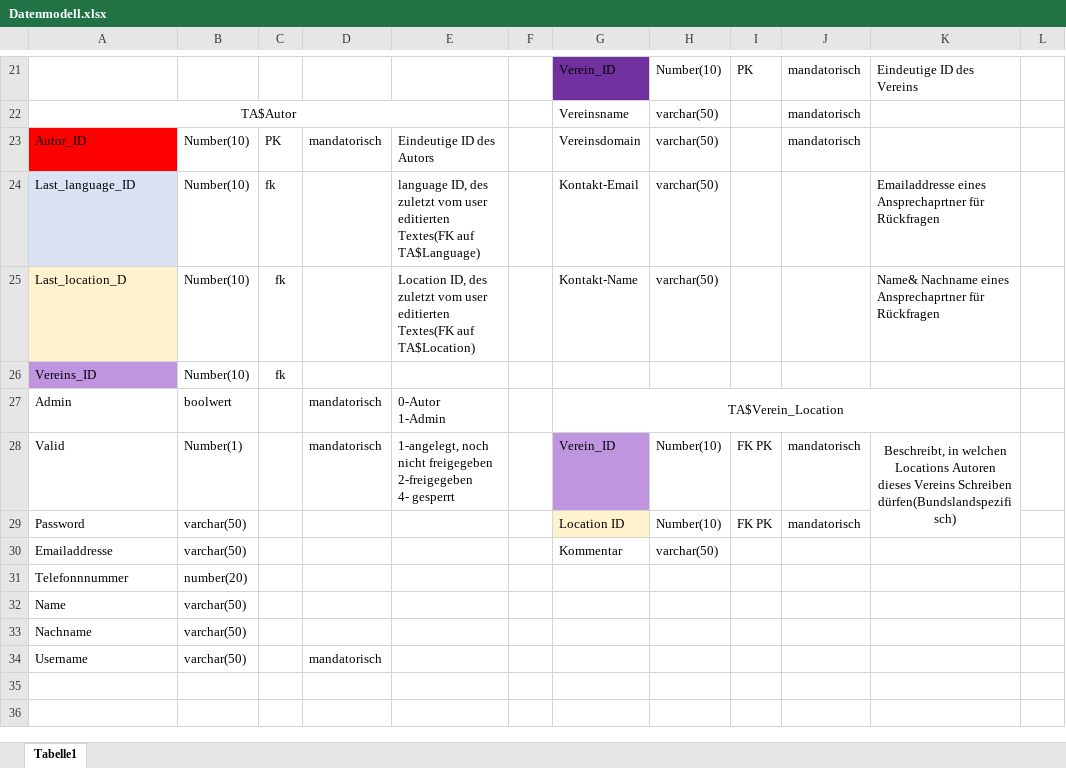
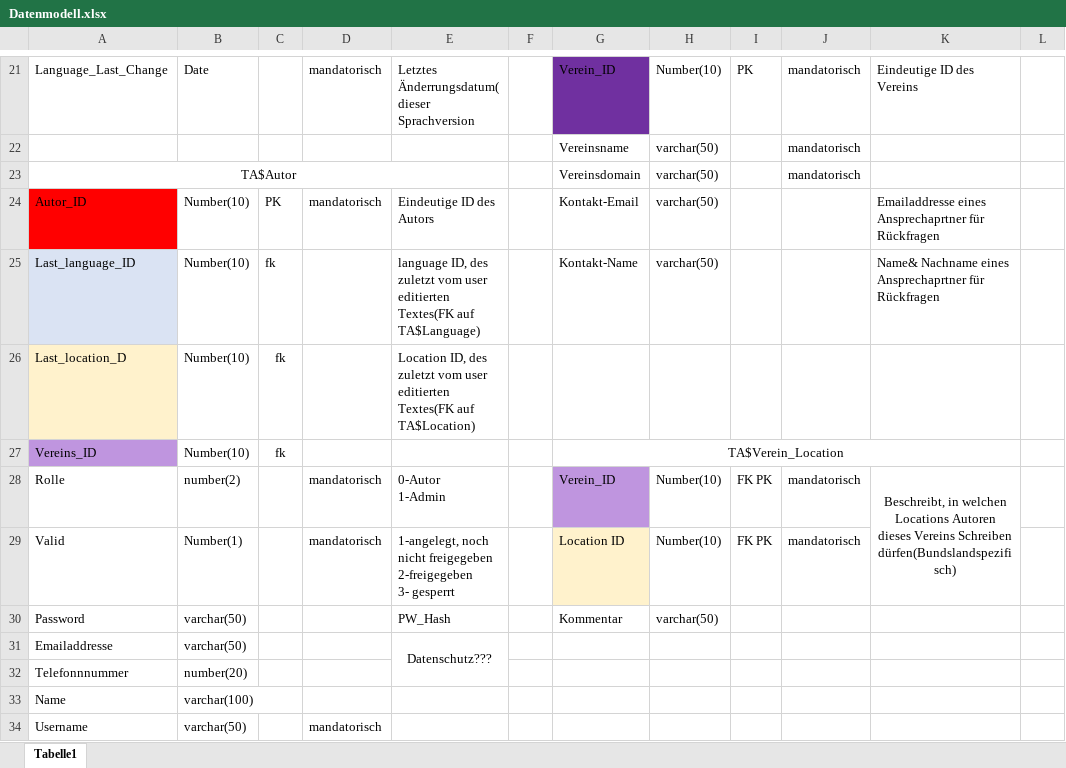
Before and after one commit to RefugeesWelcomeApp/ApplicationDevelopment, an Excel workbook: Solution_Design/Story Board/Storys/RA-35-Schwarzes Brett/Version 2. der Anwendung/Datenmodell.xlsx, sheet Tabelle1, drawn as a sheet; only a part is shown, gaps mark what is left out; values as stored, in another font and other column widths than the file's, no borders; removed rows and columns are numbered as before the commit, all else as after; rows hold the shown columns only; ↵ is a line break in a cell; the diff covers the shown part only; the diff names each change by its address in the sheet, - before the commit and + after, or states it on an @@ line.

```diff
--- a/Solution_Design/Story Board/Storys/RA-35-Schwarzes Brett/Version 2. der Anwendung/Datenmodell.xlsx (sheet Tabelle1)
+++ b/Solution_Design/Story Board/Storys/RA-35-Schwarzes Brett/Version 2. der Anwendung/Datenmodell.xlsx (sheet Tabelle1)
-A21: (empty)
+A21: Language_Last_Change
-B21: (empty)
+B21: Date
-D21: (empty)
+D21: mandatorisch
-E21: (empty)
+E21: Letztes Änderrungsdatum( dieser Sprachversion
+row 22:  |  |  |  |  |  | Vereinsname | varchar(50) |  | mandatorisch
-G23: Vereinsname
+G23: Vereinsdomain
-G24: Vereinsdomain
+G24: Kontakt-Email
-J24: mandatorisch
+J24: (empty)
-K24: (empty)
+K24: Emailaddresse eines Ansprechaprtner für Rückfragen
-G25: Kontakt-Email
+G25: Kontakt-Name
-K25: Emailaddresse eines Ansprechaprtner…
+K25: Name& Nachname eines Ansprechaprtner…
-G26: Kontakt-Name
+G26: (empty)
-H26: varchar(50)
+H26: (empty)
-K26: Name& Nachname eines Ansprechaprtner für Rückfragen
+K26: (empty)
-G27: (empty)
+G27: TA$Verein_Location
+G27:K27 merged
-row 27: Admin | boolwert |  | mandatorisch | 0-Autor ↵ 1-Admin |  | TA$Verein_Location
+row 28: Rolle | number(2) |  | mandatorisch | 0-Autor ↵ 1-Admin |  | Verein_ID | Number(10) | FK PK | mandatorisch | Beschreibt, in welchen Locations Autoren dieses Vereins Schreiben dürfen(Bundslandspezifisch)
-E29: …freigegeben ↵ 2-freigegeben ↵ 4- gesperrt
+E29: …freigegeben ↵ 2-freigegeben ↵ 3- gesperrt
-G29: Verein_ID
+G29: Location ID
-G29 fill: #BF95DF
+G29 fill: #FFF2CC
-K29: Beschreibt, in welchen Locations Autoren dieses Vereins Schreiben dürfen(Bundslandspezifisch)
+K29: (empty)
-K28:K29 merged
-row 29: Password | varchar(50) |  |  |  |  | Location ID | Number(10) | FK PK | mandatorisch
-A30: Emailaddresse
+A30: Password
-E30: (empty)
+E30: PW_Hash
+row 31: Emailaddresse | varchar(50) |  |  | Datenschutz???
-B33: varchar(50)
+B33: varchar(100)
-row 33: Nachname | varchar(50)
```
Also changed, not shown: 3 added rows, 3 removed rows, 41 edited cells, cell formats and merged cells elsewhere in this sheet, 2 other files.
